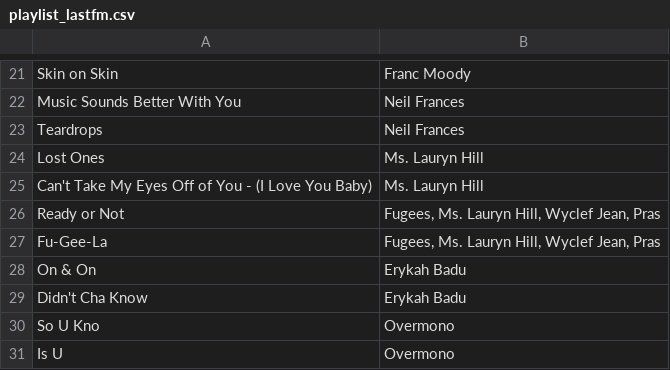
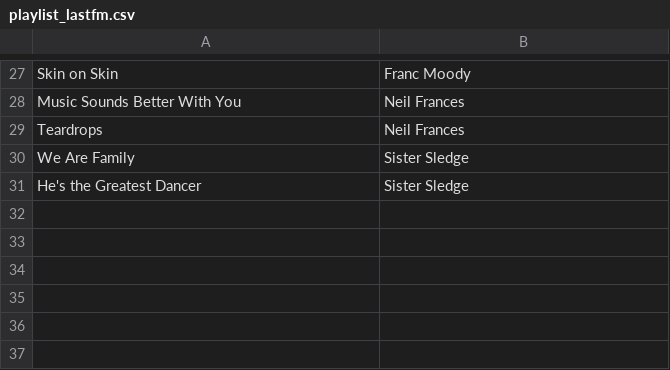
Before and after one commit to nocebo8/lastfm-playlist-automation, a CSV file: playlist_lastfm.csv, drawn as a sheet; only a part is shown, gaps mark what is left out; the diff covers the shown part only.

```diff
--- a/playlist_lastfm.csv
+++ b/playlist_lastfm.csv
@@ -23,9 +29,3 @@ Music Sounds Better With You,Neil Frances
 Teardrops,Neil Frances
-Lost Ones,Ms. Lauryn Hill
-Can't Take My Eyes Off of You - (I Love You Baby),Ms. Lauryn Hill
-Ready or Not,"Fugees, Ms. Lauryn Hill, Wyclef Jean, Pras"
-Fu-Gee-La,"Fugees, Ms. Lauryn Hill, Wyclef Jean, Pras"
-On & On,Erykah Badu
-Didn't Cha Know,Erykah Badu
-So U Kno,Overmono
-Is U,Overmono
+We Are Family,Sister Sledge
+He's the Greatest Dancer,Sister Sledge
```
Also changed, not shown: 13 added rows, 7 removed rows and 2 moved rows elsewhere in this file.
